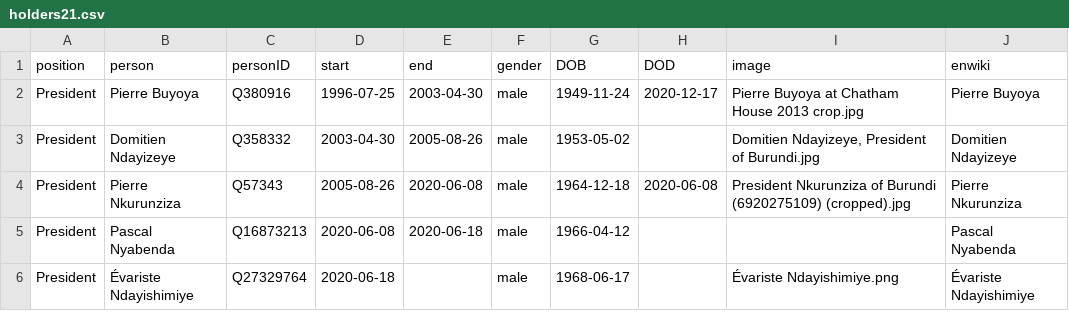
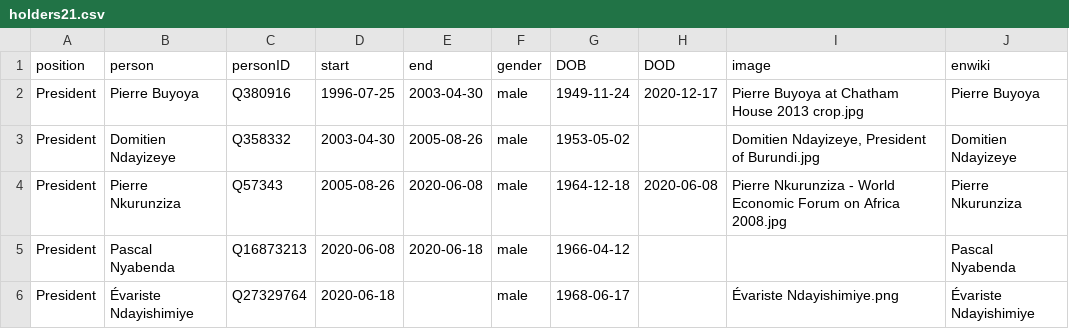
Before and after one commit to every-politician-scrapers/burundi-ministers, a CSV file: html/holders21.csv, drawn as a sheet; only a part is shown.

Commit message:
PCB update

```diff
--- a/html/holders21.csv
+++ b/html/holders21.csv
@@ -3,3 +3,3 @@ President,Pierre Buyoya,Q380916,1996-07-25,2003-04-30,male,1949-11-24,2020-12-17
 President,Domitien Ndayizeye,Q358332,2003-04-30,2005-08-26,male,1953-05-02,,"Domitien Ndayizeye, President of Burundi.jpg",Domitien Ndayizeye
-President,Pierre Nkurunziza,Q57343,2005-08-26,2020-06-08,male,1964-12-18,2020-06-08,President Nkurunziza of Burundi (6920275109) (cropped).jpg,Pierre Nkurunziza
+President,Pierre Nkurunziza,Q57343,2005-08-26,2020-06-08,male,1964-12-18,2020-06-08,Pierre Nkurunziza - World Economic Forum on Africa 2008.jpg,Pierre Nkurunziza
 President,Pascal Nyabenda,Q16873213,2020-06-08,2020-06-18,male,1966-04-12,,,Pascal Nyabenda
```
